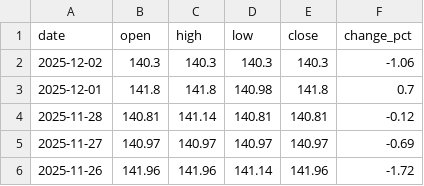
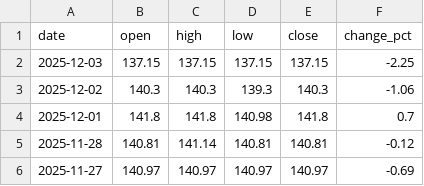
Before and after one commit to ideiasfactory/brazillian_cds_datafeeder_v2, a CSV file: data/brasil_CDS_historical.csv, drawn as a sheet; only a part is shown; the shorter side is filled out with more unchanged rows.

```diff
--- a/data/brasil_CDS_historical.csv
+++ b/data/brasil_CDS_historical.csv
@@ -1,3 +1,4 @@
 date,open,high,low,close,change_pct
-2025-12-02,140.3,140.3,140.3,140.3,-1.06
+2025-12-03,137.15,137.15,137.15,137.15,-2.25
+2025-12-02,140.3,140.3,139.3,140.3,-1.06
 2025-12-01,141.8,141.8,140.98,141.8,0.7
```
